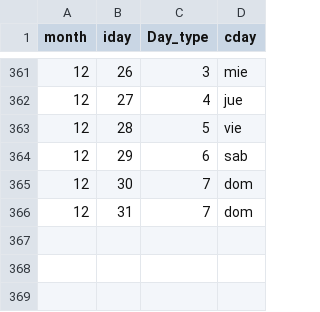
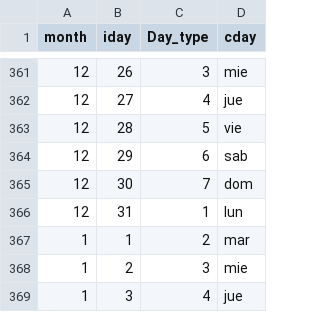
Before and after one commit to JoseAgustin/Emissions_Ecacor, a CSV file: 04_temis/anio2018.csv, drawn as a sheet; only a part is shown, gaps mark what is left out.

```diff
--- a/04_temis/anio2018.csv
+++ b/04_temis/anio2018.csv
@@ -365,2 +365,5 @@ month,iday,Day_type,cday
 12,30,7,dom
-12,31,7,dom
+12,31,1,lun
+1,1,2,mar
+1,2,3,mie
+1,3,4,jue
```
Also changed, not shown: 05_semisM/fracc_2008.csv, 2 other files.
